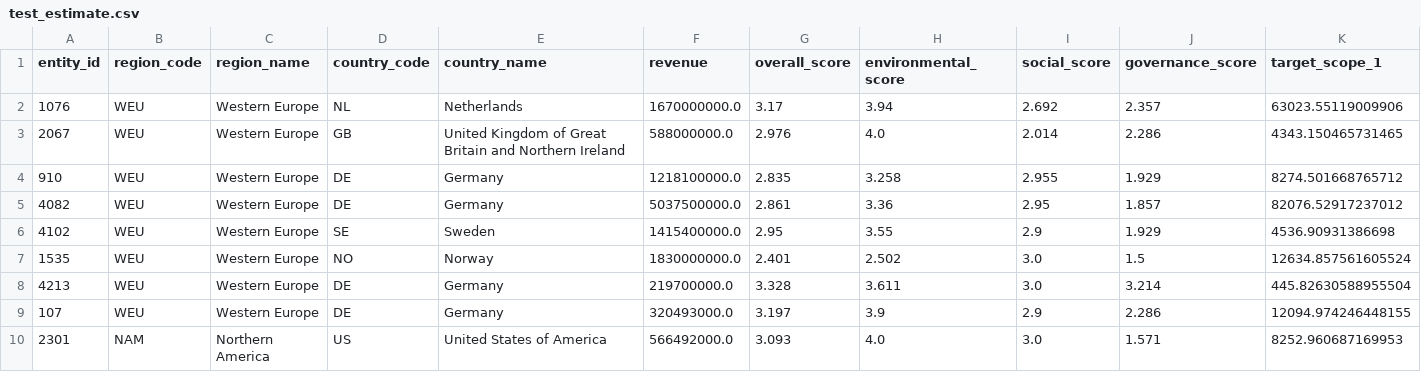
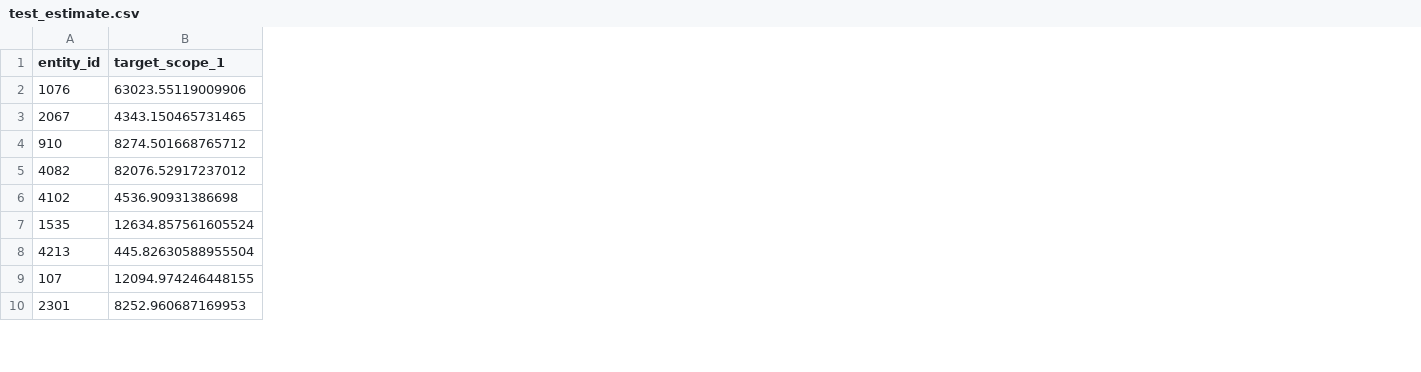
Before and after one commit to ompatel181005/fitch-codeathon2025_DreamTeam, a CSV file: feature/test_estimate.csv, drawn as a sheet; only a part is shown; the diff names each change by its address in the sheet, - before the commit and + after, or states it on an @@ line.

Commit message:
modify test estimate cols

```diff
--- a/feature/test_estimate.csv
+++ b/feature/test_estimate.csv
-column B (region_code), rows 2-10: WEU | WEU | WEU | WEU | WEU | WEU | WEU | WEU | NAM
-column C (region_name), rows 2-10: Western Europe | Western Europe | Western Europe | Western Europe | Western Europe | Western Europe | Western Europe | Western Europe | Northern America
-column D (country_code), rows 2-10: NL | GB | DE | DE | SE | NO | DE | DE | US
-column E (country_name), rows 2-10: Netherlands | United Kingdom of Great Britain and Northern Ireland | Germany | Germany | Sweden | Norway | Germany | Germany | United States of America
-column F (revenue), rows 2-10: 1670000000.0 | 588000000.0 | 1218100000.0 | 5037500000.0 | 1415400000.0 | 1830000000.0 | 219700000.0 | 320493000.0 | 566492000.0
-column G (overall_score), rows 2-10: 3.17 | 2.976 | 2.835 | 2.861 | 2.95 | 2.401 | 3.328 | 3.197 | 3.093
-column H (environmental_score), rows 2-10: 3.94 | 4.0 | 3.258 | 3.36 | 3.55 | 2.502 | 3.611 | 3.9 | 4.0
-column I (social_score), rows 2-10: 2.692 | 2.014 | 2.955 | 2.95 | 2.9 | 3.0 | 3.0 | 2.9 | 3.0
-column J (governance_score), rows 2-10: 2.357 | 2.286 | 1.929 | 1.857 | 1.929 | 1.5 | 3.214 | 2.286 | 1.571
```
Also changed, not shown: 1 other file.
